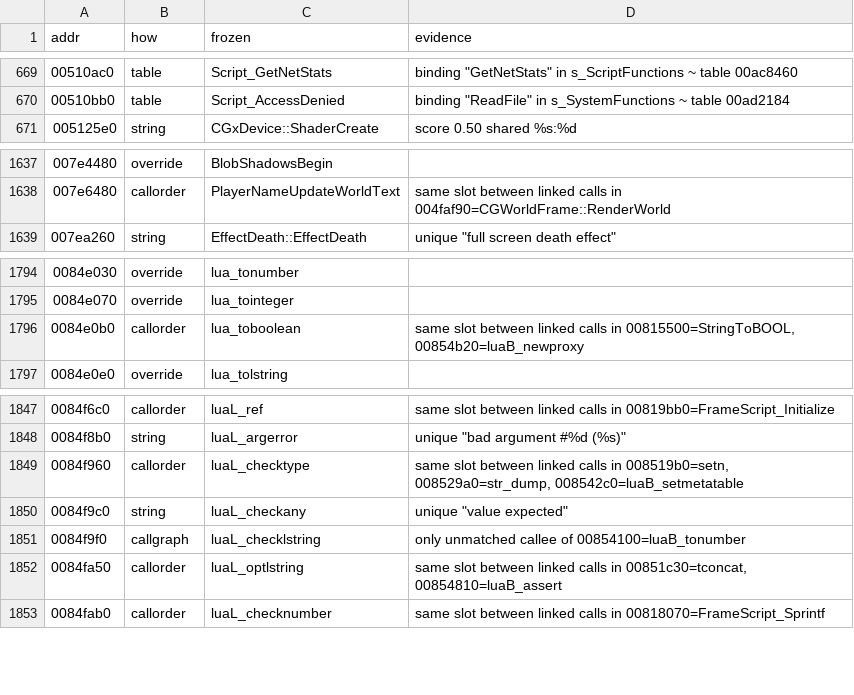
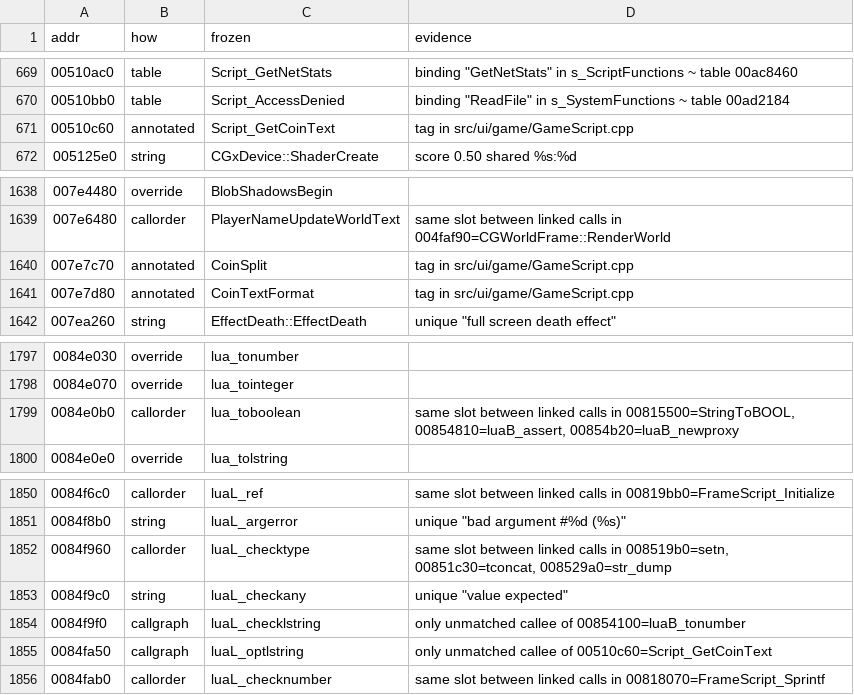
Before and after one commit to zeruth/FrozenClient, a TSV file: tools/recomp/data/matches.tsv, drawn as a sheet; only a part is shown, gaps mark what is left out.

```diff
--- a/tools/recomp/data/matches.tsv
+++ b/tools/recomp/data/matches.tsv
@@ -670,2 +670,3 @@ addr	how	frozen	evidence
 00510bb0	table	Script_AccessDenied	binding "ReadFile" in s_SystemFunctions ~ table 00ad2184
+00510c60	annotated	Script_GetCoinText	tag in src/ui/game/GameScript.cpp
 005125e0	string	CGxDevice::ShaderCreate	score 0.50 shared %s:%d
@@ -1638,2 +1639,4 @@ addr	how	frozen	evidence
 007e6480	callorder	PlayerNameUpdateWorldText	same slot between linked calls in 004faf90=CGWorldFrame::RenderWorld
+007e7c70	annotated	CoinSplit	tag in src/ui/game/GameScript.cpp
+007e7d80	annotated	CoinTextFormat	tag in src/ui/game/GameScript.cpp
 007ea260	string	EffectDeath::EffectDeath	unique "full screen death effect"
@@ -1795,3 +1798,3 @@ addr	how	frozen	evidence
 0084e070	override	lua_tointeger	
-0084e0b0	callorder	lua_toboolean	same slot between linked calls in 00815500=StringToBOOL, 00854b20=luaB_newproxy
+0084e0b0	callorder	lua_toboolean	same slot between linked calls in 00815500=StringToBOOL, 00854810=luaB_assert, 00854b20=luaB_newproxy
 0084e0e0	override	lua_tolstring	
@@ -1848,6 +1851,6 @@ addr	how	frozen	evidence
 0084f8b0	string	luaL_argerror	unique "bad argument #%d (%s)"
-0084f960	callorder	luaL_checktype	same slot between linked calls in 008519b0=setn, 008529a0=str_dump, 008542c0=luaB_setmetatable
+0084f960	callorder	luaL_checktype	same slot between linked calls in 008519b0=setn, 00851c30=tconcat, 008529a0=str_dump
 0084f9c0	string	luaL_checkany	unique "value expected"
 0084f9f0	callgraph	luaL_checklstring	only unmatched callee of 00854100=luaB_tonumber
-0084fa50	callorder	luaL_optlstring	same slot between linked calls in 00851c30=tconcat, 00854810=luaB_assert
+0084fa50	callgraph	luaL_optlstring	only unmatched callee of 00510c60=Script_GetCoinText
 0084fab0	callorder	luaL_checknumber	same slot between linked calls in 00818070=FrameScript_Sprintf
```
Also changed, not shown: 6 other files.
